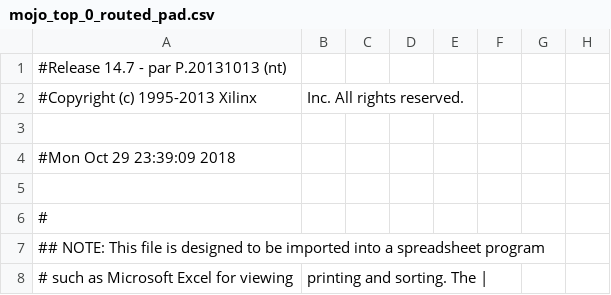
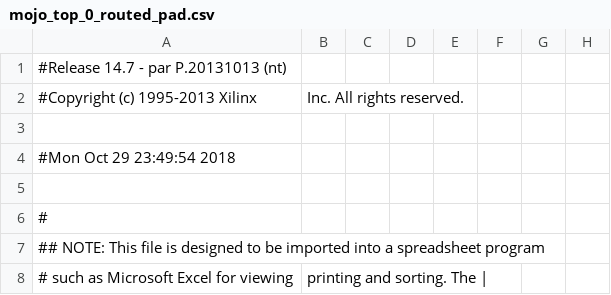
Before and after one commit to dyuanjia/ALU, a CSV file: work/planAhead/ALU/ALU.runs/impl_1/mojo_top_0_routed_pad.csv, drawn as a sheet; only a part is shown; the diff names each change by its address in the sheet, - before the commit and + after, or states it on an @@ line.

```diff
--- a/work/planAhead/ALU/ALU.runs/impl_1/mojo_top_0_routed_pad.csv
+++ b/work/planAhead/ALU/ALU.runs/impl_1/mojo_top_0_routed_pad.csv
-A4: #Mon Oct 29 23:39:09 2018
+A4: #Mon Oct 29 23:49:54 2018
```
Also changed, not shown: 48 other files.
